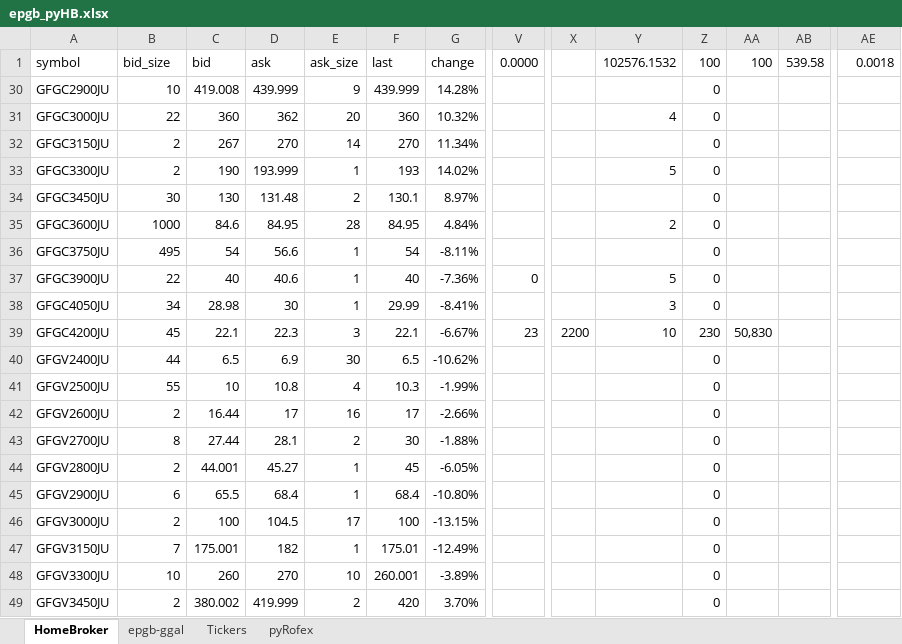
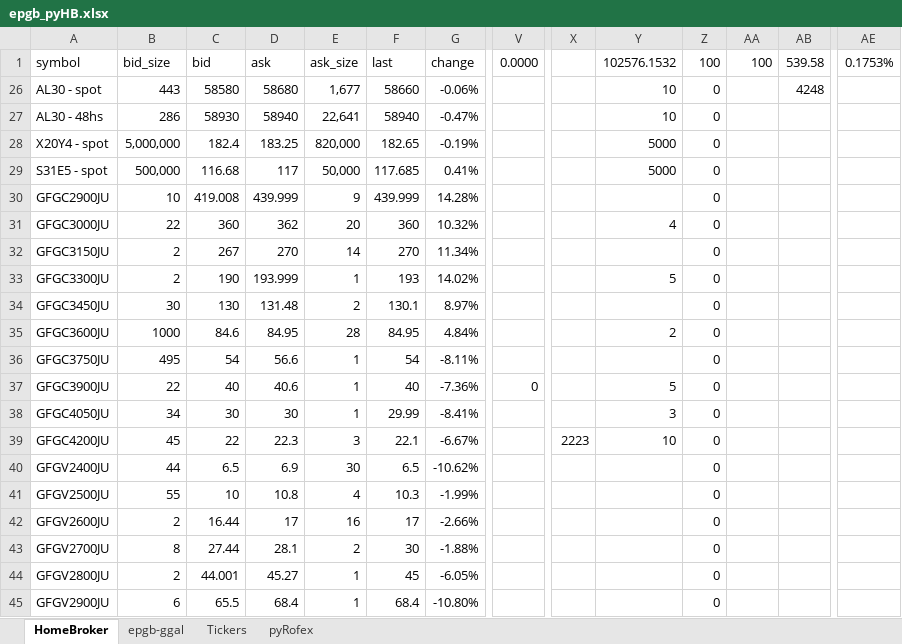
Before and after one commit to piolifl/pyHomeBroker, an Excel workbook: epgb_pyHB.xlsx, sheet HomeBroker, drawn as a sheet; only a part is shown, gaps mark what is left out; the shorter side is filled out with more unchanged rows; values as stored, in another font and other column widths than the file's, no cell formats; conditional formats not drawn; rows hold the shown columns only; the diff names each change by its address in the sheet, - before the commit and + after, or states it on an @@ line.

```diff
--- a/epgb_pyHB.xlsx (sheet HomeBroker)
+++ b/epgb_pyHB.xlsx (sheet HomeBroker)
-AE1: 0.0018
+AE1: 0.1753%
@@ row 26 unhidden: AL30 - spot | 443 | 58580 | 58680 | 1,677 | 58660 | -0.06% |  |  | 10 | 0 |  | 4248 @@
@@ row 27 unhidden: AL30 - 48hs | 286 | 58930 | 58940 | 22,641 | 58940 | -0.47% |  |  | 10 | 0 @@
@@ row 28 unhidden: X20Y4 - spot | 5,000,000 | 182.4 | 183.25 | 820,000 | 182.65 | -0.19% |  |  | 5000 | 0 @@
+row 29: S31E5 - spot | 500,000 | 116.68 | 117 | 50,000 | 117.685 | 0.41% |  |  | 5000 | 0
-C38: 28.98
+C38: 30
-C39: 22.1
+C39: 22
-V39: 23
+V39: (empty)
-X39: 2200
+X39: 2223
-Z39: 230
+Z39: 0
-AA39: 50,830
+AA39: (empty)
```
Also changed, not shown: sheet Tickers, sheet epgb-ggal, cell formats, 5 other files.
